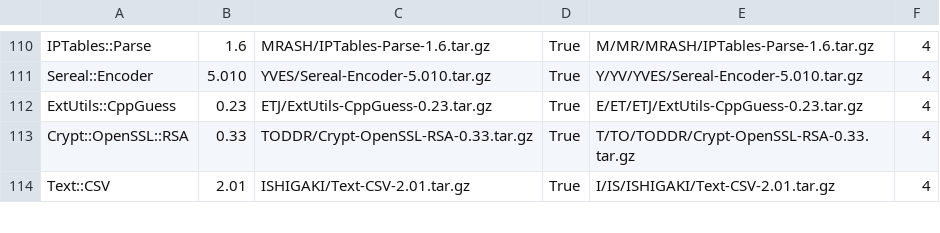
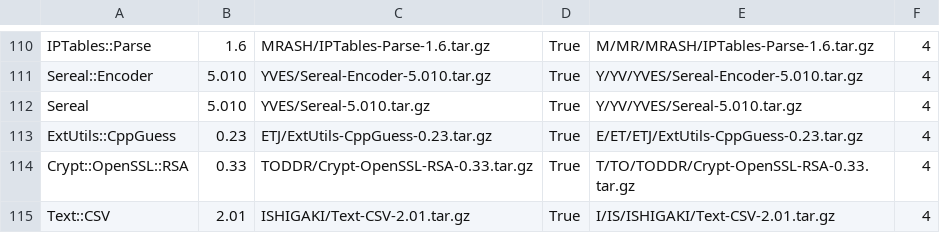
Before and after one commit to inverse-inc/packetfence, a CSV file: addons/packetfence-perl/dependencies.csv, drawn as a sheet; only a part is shown, gaps mark what is left out.

Commit message:
fix(ci): [perl] build the perl package from the commit under test
The debian12 package job failed validating Sereal 5.004 against an image
that has 5.010 installed, then looped until install_cpan.py gave up.

Two independent defects:

  * build_package had no checkout step. It mounted the runner workspace
    and trusted whatever a previous job left there; it shares the
    packetfence-perl-package-build label with build_image, so it can land
    on a machine holding an older revision. That is where the stale
    dependencies.csv pinning Sereal 5.004 came from.

  * That mount landed on /root, and the runner forces HOME=/github/home,
    so the CPAN policy baked into the image was invisible. cpan answered
    its own prompts with the default -- allow_installing_module_downgrades
    [no] no -- and the retry could never succeed. The same lost config
    carries INSTALL_BASE, so a module the job did repair would install
    outside BASE_DIR and be missing from the package.

Check out in the job, drop the volume so /root stays the image's own, and
set HOME/WORKDIR for the build step. Add git to both images since the
checkout now runs inside the container.

Also pin the Sereal umbrella distribution: Data::Serializer::Sereal
depends on it unversioned, and install_cpan.py installs every row in
parallel, so it raced to pull whatever Encoder/Decoder is newest on CPAN.

```diff
--- a/addons/packetfence-perl/dependencies.csv
+++ b/addons/packetfence-perl/dependencies.csv
@@ -111,2 +111,3 @@ IPTables::Parse,1.6,MRASH/IPTables-Parse-1.6.tar.gz,True,M/MR/MRASH/IPTables-Par
 Sereal::Encoder,5.010,YVES/Sereal-Encoder-5.010.tar.gz,True,Y/YV/YVES/Sereal-Encoder-5.010.tar.gz,4
+Sereal,5.010,YVES/Sereal-5.010.tar.gz,True,Y/YV/YVES/Sereal-5.010.tar.gz,4
 ExtUtils::CppGuess,0.23,ETJ/ExtUtils-CppGuess-0.23.tar.gz,True,E/ET/ETJ/ExtUtils-CppGuess-0.23.tar.gz,4
```
Also changed, not shown: 6 other files.
